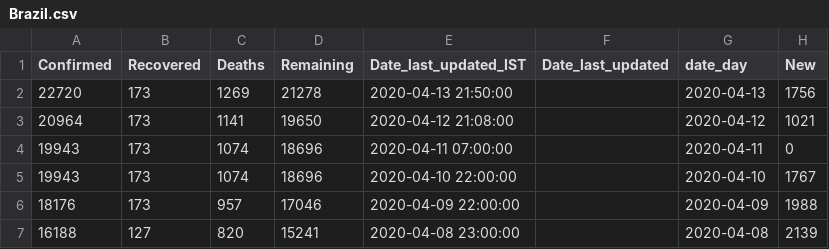
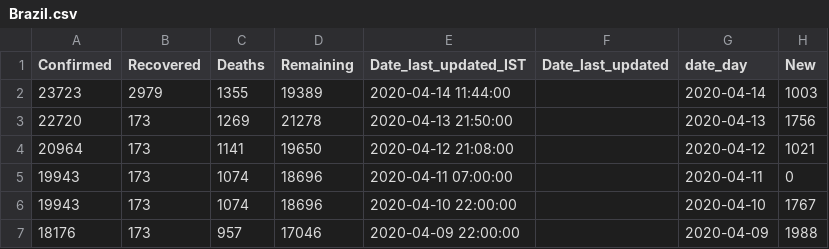
Before and after one commit to ihapoorv/data-updated, a CSV file: cumulative_data/Brazil.csv, drawn as a sheet; only a part is shown; the shorter side is filled out with more unchanged rows; the diff names each change by its address in the sheet, - before the commit and + after, or states it on an @@ line.

```diff
--- a/cumulative_data/Brazil.csv
+++ b/cumulative_data/Brazil.csv
+row 2: 23723 | 2979 | 1355 | 19389 | 2020-04-14 11:44:00 |  | 2020-04-14 | 1003
```
Also changed, not shown: cumulative_data/Algeria.csv, cumulative_data/Australia.csv, 38 other files.
